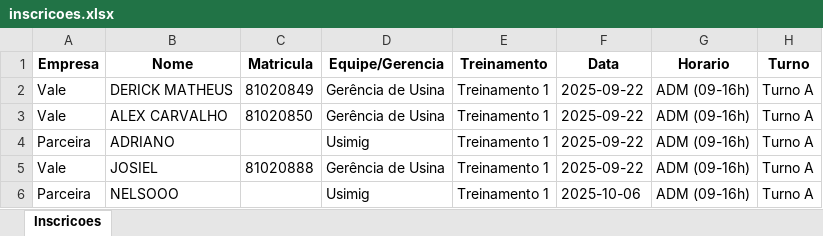
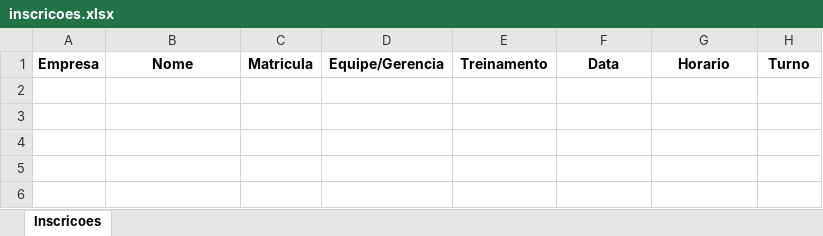
Before and after one commit to Derick791/Agendamentos, an Excel workbook: inscricoes.xlsx, sheet Inscricoes, drawn as a sheet; values as stored, in another font and other column widths than the file's, no borders; the diff names each change by its address in the sheet, - before the commit and + after, or states it on an @@ line.

Commit message:
Add files via upload

```diff
--- a/inscricoes.xlsx (sheet Inscricoes)
+++ b/inscricoes.xlsx (sheet Inscricoes)
-row 2: Vale | DERICK MATHEUS | 81020849 | Gerência de Usina | Treinamento 1 | 2025-09-22 | ADM (09-16h) | Turno A
-row 3: Vale | ALEX CARVALHO | 81020850 | Gerência de Usina | Treinamento 1 | 2025-09-22 | ADM (09-16h) | Turno A
-row 4: Parceira | ADRIANO |  | Usimig | Treinamento 1 | 2025-09-22 | ADM (09-16h) | Turno A
-row 5: Vale | JOSIEL | 81020888 | Gerência de Usina | Treinamento 1 | 2025-09-22 | ADM (09-16h) | Turno A
-row 6: Parceira | NELSOOO |  | Usimig | Treinamento 1 | 2025-10-06 | ADM (09-16h) | Turno A
```
